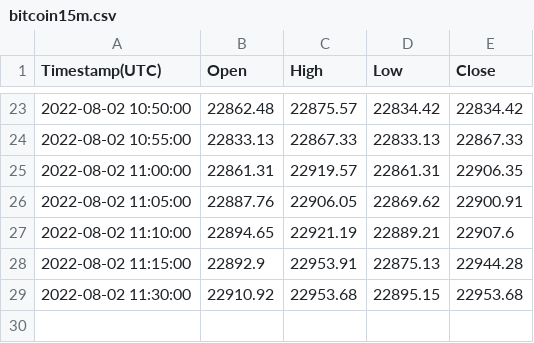
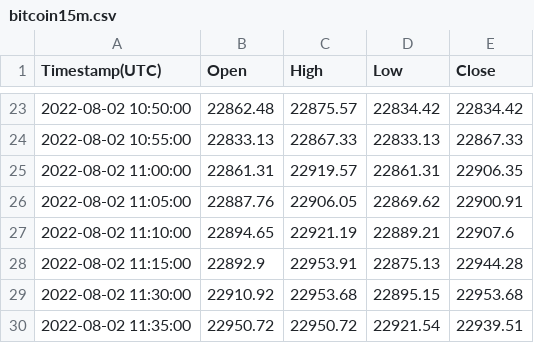
Before and after one commit to RishabhKumarRK/Dataset, a CSV file: bitcoin15m.csv, drawn as a sheet; only a part is shown, gaps mark what is left out.

Commit message:
testing file update

```diff
--- a/bitcoin15m.csv
+++ b/bitcoin15m.csv
@@ -29 +29,2 @@ Timestamp(UTC),Open,High,Low,Close
 2022-08-02 11:30:00,22910.92,22953.68,22895.15,22953.68
+2022-08-02 11:35:00,22950.72,22950.72,22921.54,22939.51
```
